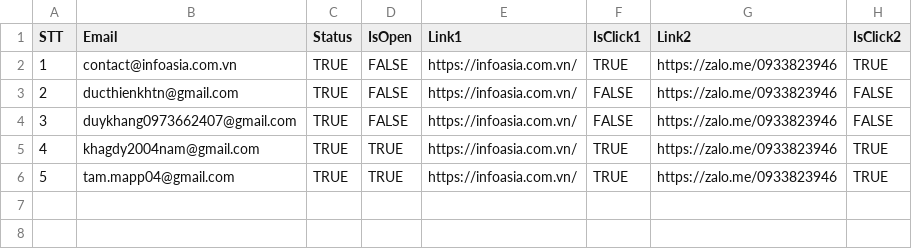
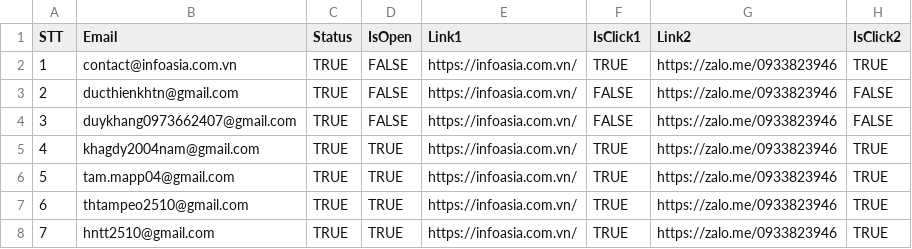
Before and after one commit to hntt2510/Tracking_Email, a CSV file: tracking_logs/report.csv, drawn as a sheet.

```diff
--- a/tracking_logs/report.csv
+++ b/tracking_logs/report.csv
@@ -6 +6,3 @@ STT,Email,Status,IsOpen,Link1,IsClick1,Link2,IsClick2
 5,tam.mapp04@gmail.com,TRUE,TRUE,https://infoasia.com.vn/,TRUE,https://zalo.me/0933823946,TRUE
+6,thtampeo2510@gmail.com,TRUE,TRUE,https://infoasia.com.vn/,TRUE,https://zalo.me/0933823946,TRUE
+7,hntt2510@gmail.com,TRUE,TRUE,https://infoasia.com.vn/,TRUE,https://zalo.me/0933823946,TRUE
```
Also changed, not shown: 2 other files.
